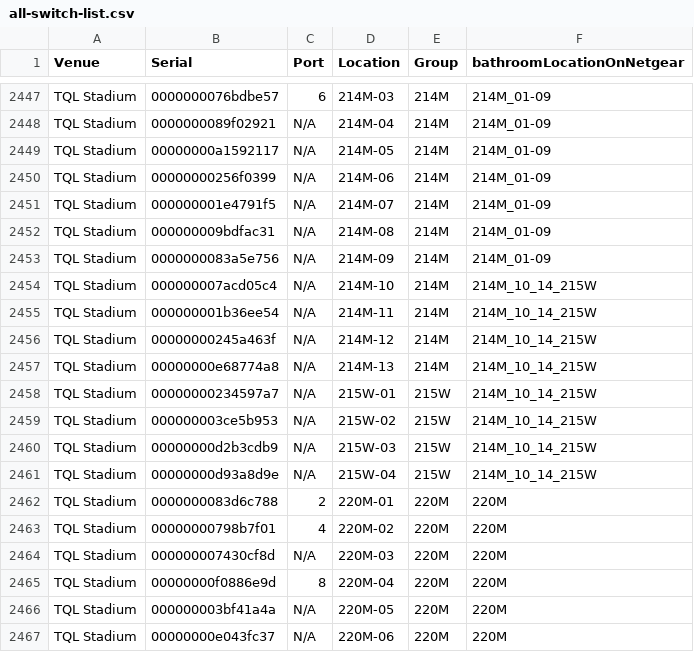
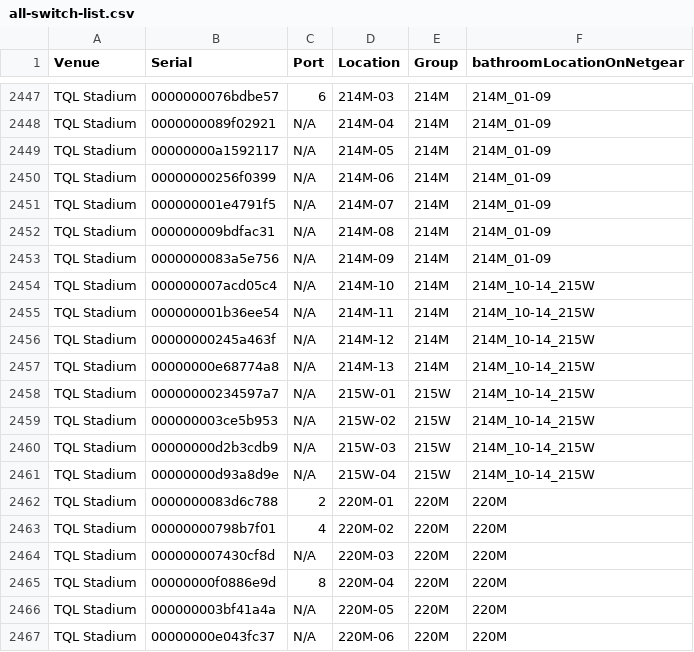
Before and after one commit to ananquay15x9/Bot-SwitchReset, a CSV file: data/all-switch-list.csv, drawn as a sheet; only a part is shown, gaps mark what is left out.

Commit message:
reset history log and fix one venue syntax on csv

```diff
--- a/data/all-switch-list.csv
+++ b/data/all-switch-list.csv
@@ -2454,10 +2454,10 @@ TQL Stadium,000000009bdfac31,N/A,214M-08,214M,214M_01-09
 TQL Stadium,0000000083a5e756,N/A,214M-09,214M,214M_01-09
-TQL Stadium,000000007acd05c4,N/A,214M-10,214M,214M_10_14_215W
-TQL Stadium,000000001b36ee54,N/A,214M-11,214M,214M_10_14_215W
-TQL Stadium,00000000245a463f,N/A,214M-12,214M,214M_10_14_215W
-TQL Stadium,00000000e68774a8,N/A,214M-13,214M,214M_10_14_215W
-TQL Stadium,00000000234597a7,N/A,215W-01,215W,214M_10_14_215W
-TQL Stadium,000000003ce5b953,N/A,215W-02,215W,214M_10_14_215W
-TQL Stadium,00000000d2b3cdb9,N/A,215W-03,215W,214M_10_14_215W
-TQL Stadium,00000000d93a8d9e,N/A,215W-04,215W,214M_10_14_215W
+TQL Stadium,000000007acd05c4,N/A,214M-10,214M,214M_10-14_215W
+TQL Stadium,000000001b36ee54,N/A,214M-11,214M,214M_10-14_215W
+TQL Stadium,00000000245a463f,N/A,214M-12,214M,214M_10-14_215W
+TQL Stadium,00000000e68774a8,N/A,214M-13,214M,214M_10-14_215W
+TQL Stadium,00000000234597a7,N/A,215W-01,215W,214M_10-14_215W
+TQL Stadium,000000003ce5b953,N/A,215W-02,215W,214M_10-14_215W
+TQL Stadium,00000000d2b3cdb9,N/A,215W-03,215W,214M_10-14_215W
+TQL Stadium,00000000d93a8d9e,N/A,215W-04,215W,214M_10-14_215W
 TQL Stadium,0000000083d6c788,2,220M-01,220M,220M
```
Also changed, not shown: 1 other file.
